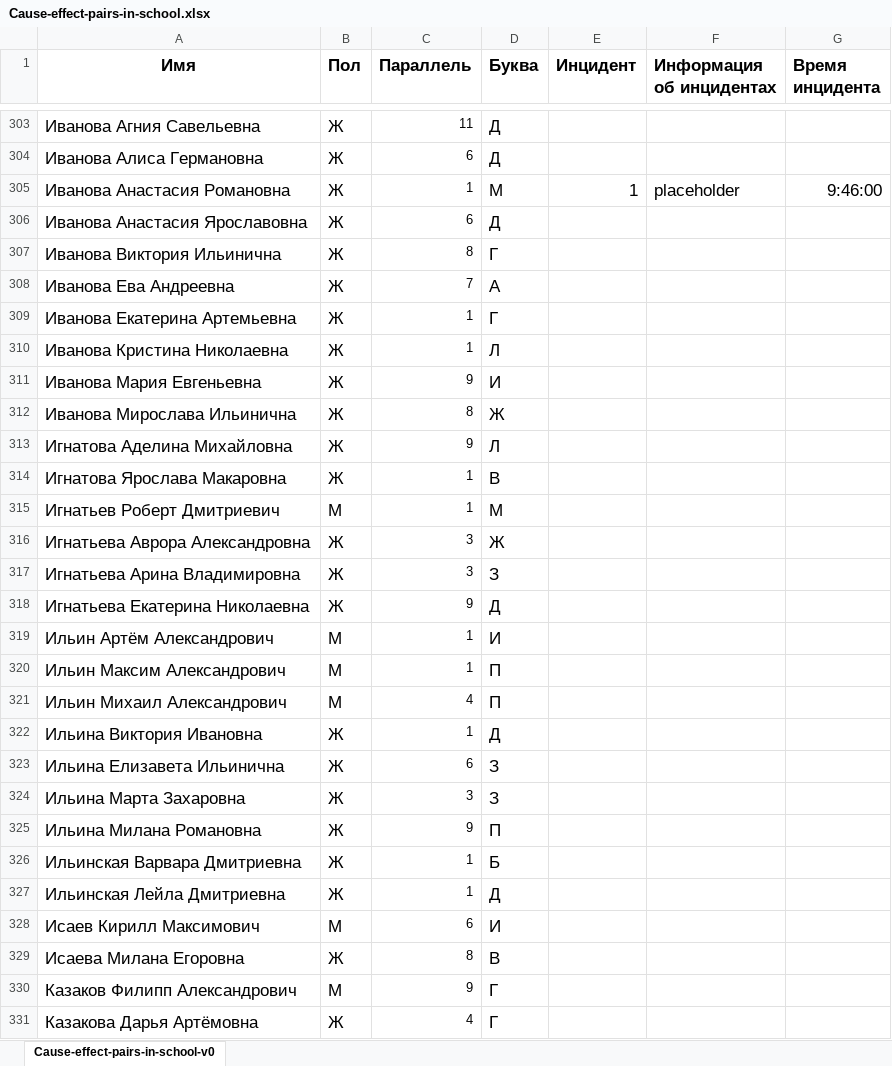
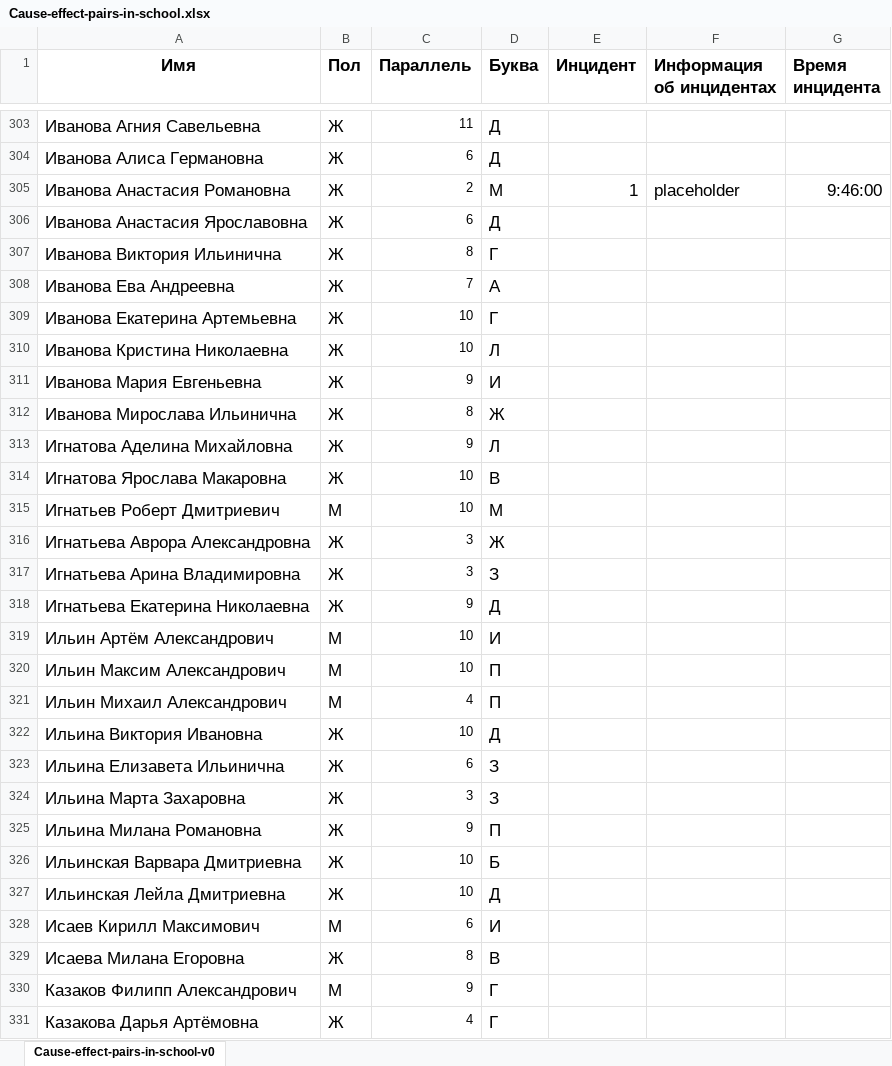
Before and after one commit to ariollex/causal-relationships, an Excel workbook: Dataset/Cause-effect-pairs-in-school.xlsx, sheet Cause-effect-pairs-in-school-v0, drawn as a sheet; only a part is shown, gaps mark what is left out; values as stored, in another font and other column widths than the file's, no borders; the diff covers the shown part only; the diff names each change by its address in the sheet, - before the commit and + after, or states it on an @@ line.

Commit message:
Добавил график зависимости инцидентов от параллели
А также исправил отсуствие 10 класса в датасете

```diff
--- a/Dataset/Cause-effect-pairs-in-school.xlsx (sheet Cause-effect-pairs-in-school-v0)
+++ b/Dataset/Cause-effect-pairs-in-school.xlsx (sheet Cause-effect-pairs-in-school-v0)
-C305 (Параллель): 1
+C305 (Параллель): 2
-C309:C310 (Параллель): 1
+C309:C310 (Параллель): 10
-C314:C315 (Параллель): 1
+C314:C315 (Параллель): 10
-C319:C320 (Параллель): 1
+C319:C320 (Параллель): 10
-C322 (Параллель): 1
+C322 (Параллель): 10
-C326:C327 (Параллель): 1
+C326:C327 (Параллель): 10
```
Also changed, not shown: 100 edited cells elsewhere in this sheet, languages/strings_en-US.xlsx, languages/strings_ru-RU.xlsx, 2 other files.
